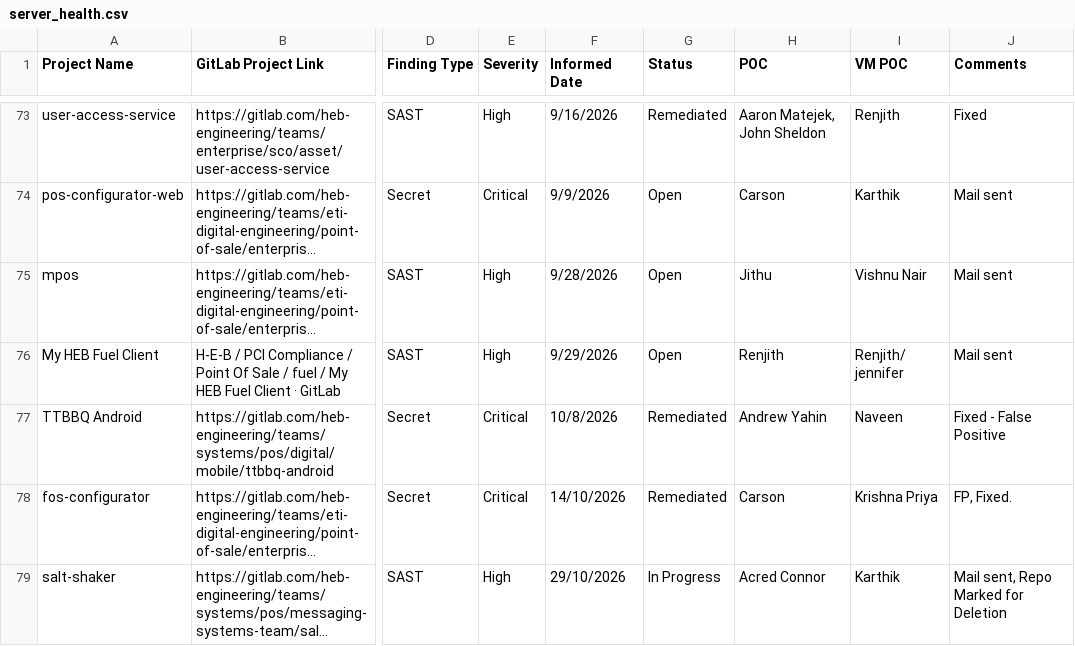
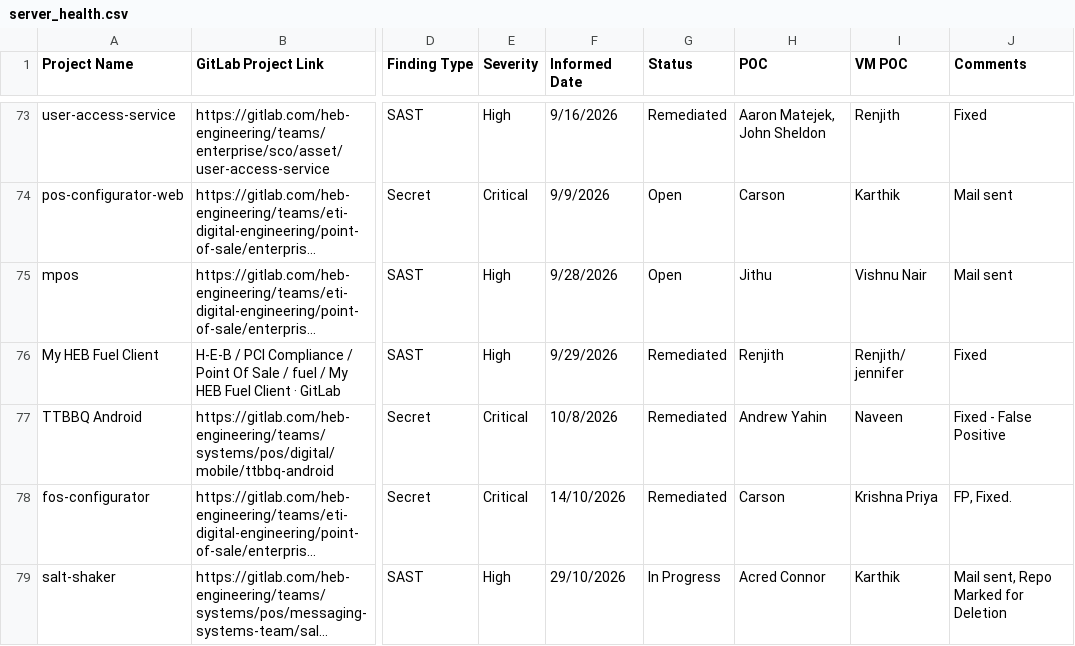
Before and after one commit to k4rthlk/grafana-test-data, a CSV file: server_health.csv, drawn as a sheet; only a part is shown, gaps mark what is left out; long unchanged cells end in …; the diff covers the shown part only; the diff names each change by its address in the sheet, - before the commit and + after, or states it on an @@ line.

Commit message:
Update server_health.csv

```diff
--- a/server_health.csv
+++ b/server_health.csv
-G76 (Status): Open
+G76 (Status): Remediated
-J76 (Comments): Mail sent
+J76 (Comments): Fixed
```
Also changed, not shown: 1 added row and 15 edited cells elsewhere in this file.
